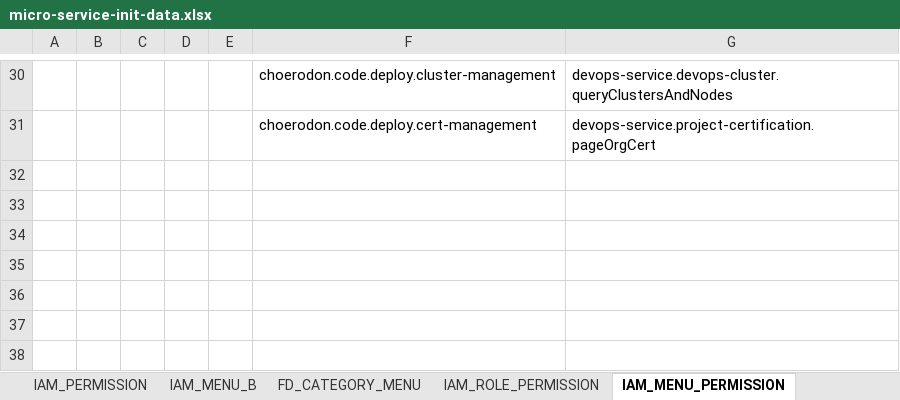
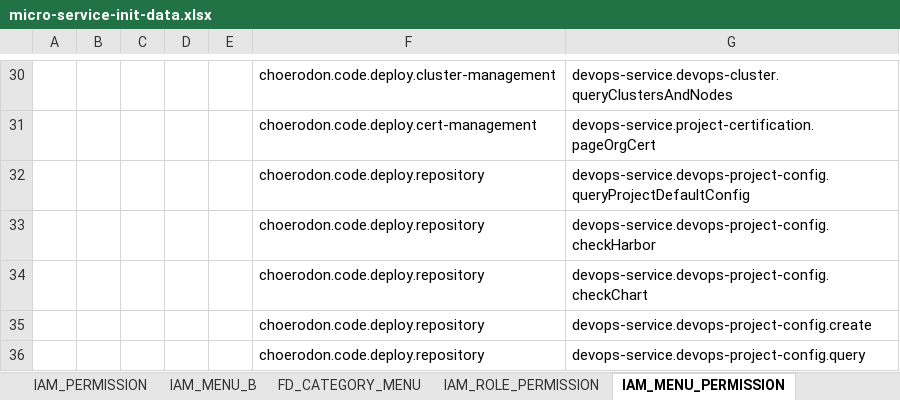
Before and after one commit to open-hand/devops-service, an Excel workbook: src/main/resources/script/meta/micro-service-init-data.xlsx, sheet IAM_MENU_PERMISSION, drawn as a sheet; only a part is shown, gaps mark what is left out; values as stored, in another font and other column widths than the file's, no borders; the diff names each change by its address in the sheet, - before the commit and + after, or states it on an @@ line.

```diff
--- a/src/main/resources/script/meta/micro-service-init-data.xlsx (sheet IAM_MENU_PERMISSION)
+++ b/src/main/resources/script/meta/micro-service-init-data.xlsx (sheet IAM_MENU_PERMISSION)
+row 32:  |  |  |  |  | choerodon.code.deploy.repository | devops-service.devops-project-config.queryProjectDefaultConfig
+row 33:  |  |  |  |  | choerodon.code.deploy.repository | devops-service.devops-project-config.checkHarbor
+row 34:  |  |  |  |  | choerodon.code.deploy.repository | devops-service.devops-project-config.checkChart
+row 35:  |  |  |  |  | choerodon.code.deploy.repository | devops-service.devops-project-config.create
+row 36:  |  |  |  |  | choerodon.code.deploy.repository | devops-service.devops-project-config.query
```
Also changed, not shown: sheet FD_CATEGORY_MENU, sheet IAM_MENU_B, sheet IAM_PERMISSION, sheet IAM_ROLE_PERMISSION, 2 other files.
